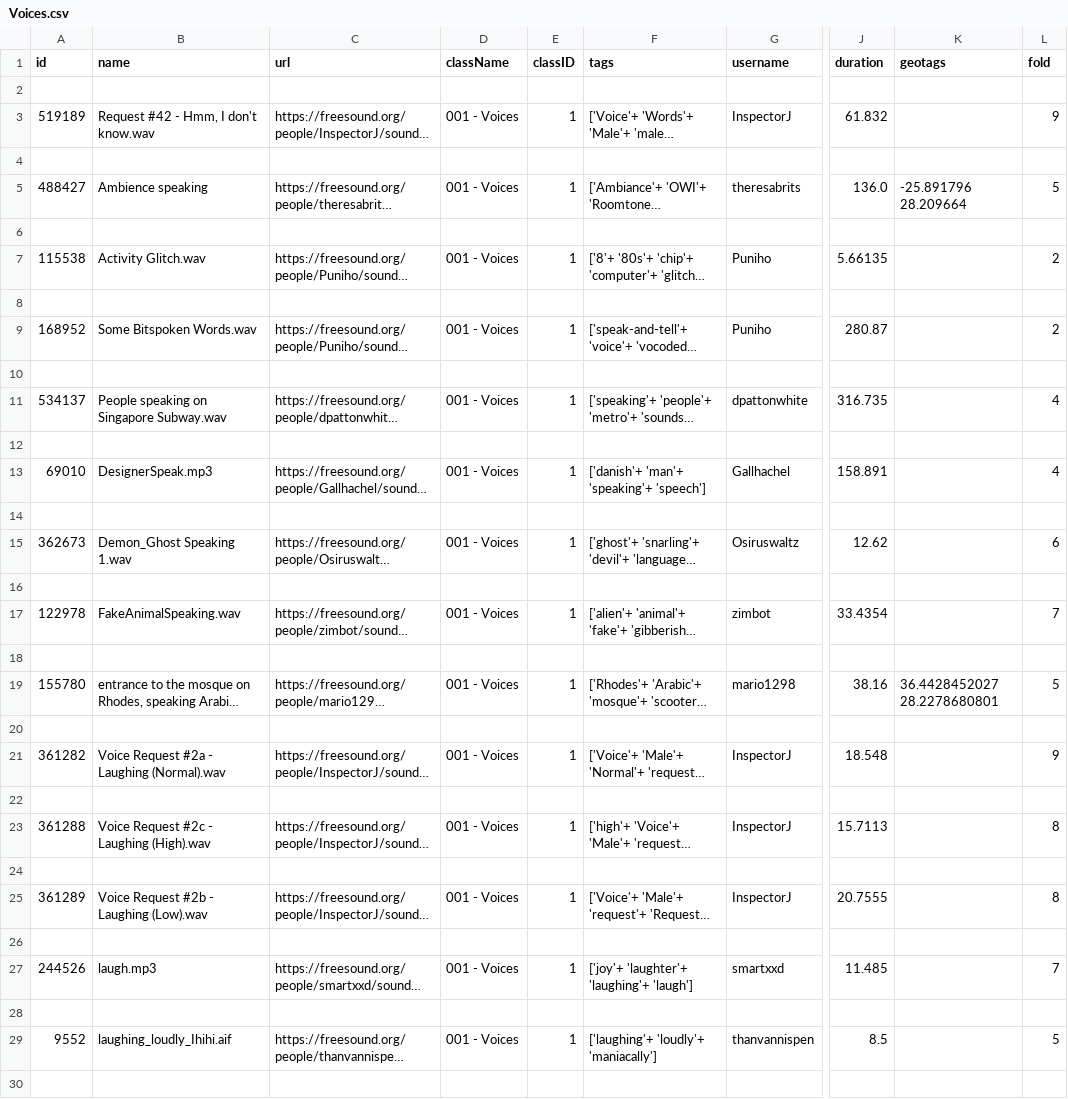
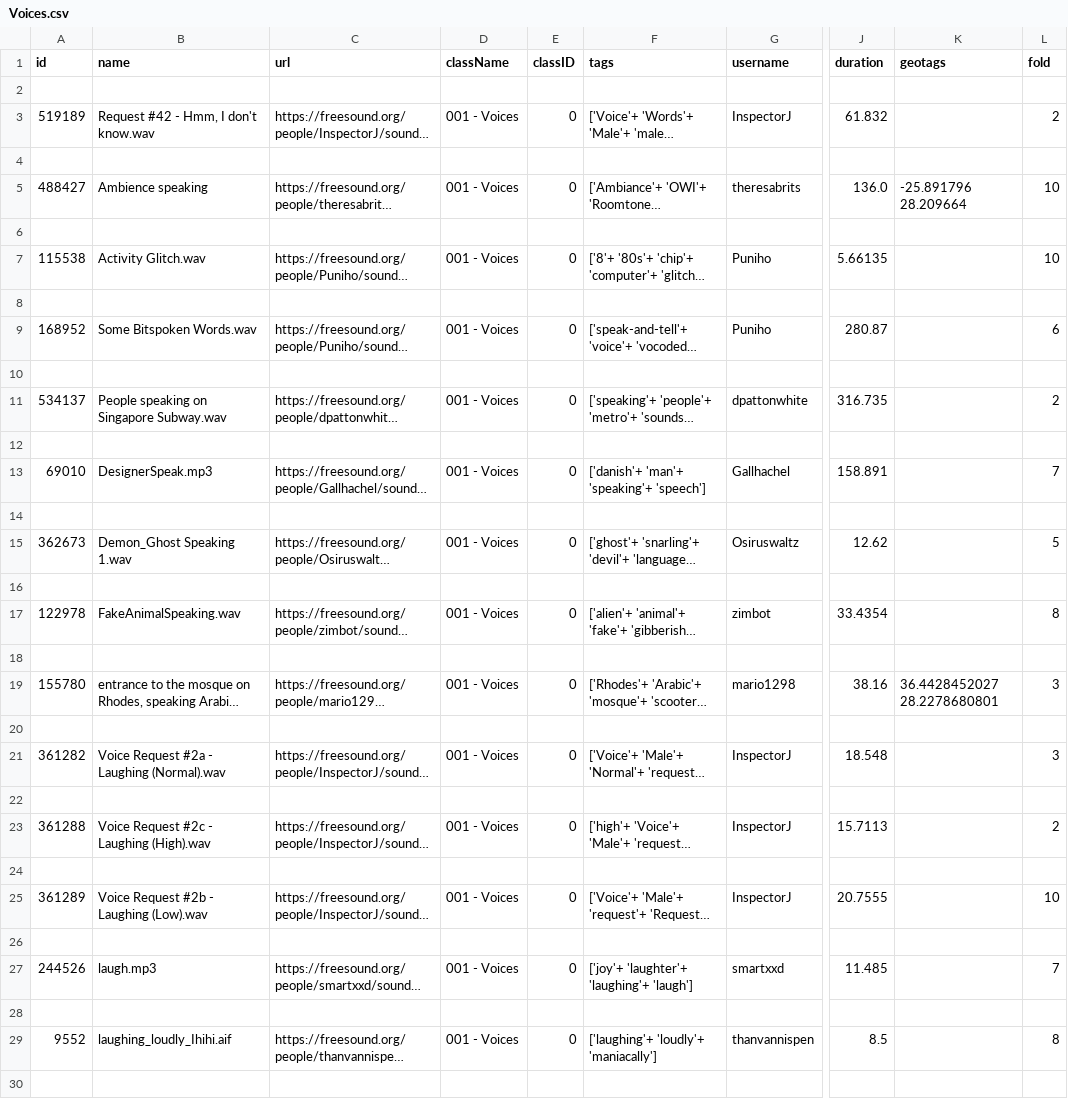
Before and after one commit to dllliu/SoundDatasetMaker, a CSV file: MetaData/Voices.csv, drawn as a sheet; only a part is shown, gaps mark what is left out; long unchanged cells end in …; the diff covers the shown part only; the diff names each change by its address in the sheet, - before the commit and + after, or states it on an @@ line.

```diff
--- a/MetaData/Voices.csv
+++ b/MetaData/Voices.csv
-E3 (classID): 1
+E3 (classID): 0
-L3 (fold): 9
+L3 (fold): 2
-E5 (classID): 1
+E5 (classID): 0
-L5 (fold): 5
+L5 (fold): 10
-E7 (classID): 1
+E7 (classID): 0
-L7 (fold): 2
+L7 (fold): 10
-E9 (classID): 1
+E9 (classID): 0
-L9 (fold): 2
+L9 (fold): 6
-E11 (classID): 1
+E11 (classID): 0
-L11 (fold): 4
+L11 (fold): 2
-E13 (classID): 1
+E13 (classID): 0
-L13 (fold): 4
+L13 (fold): 7
-E15 (classID): 1
+E15 (classID): 0
-L15 (fold): 6
+L15 (fold): 5
-E17 (classID): 1
+E17 (classID): 0
-L17 (fold): 7
+L17 (fold): 8
-E19 (classID): 1
+E19 (classID): 0
-L19 (fold): 5
+L19 (fold): 3
-E21 (classID): 1
+E21 (classID): 0
-L21 (fold): 9
+L21 (fold): 3
-E23 (classID): 1
+E23 (classID): 0
-L23 (fold): 8
+L23 (fold): 2
-E25 (classID): 1
+E25 (classID): 0
-L25 (fold): 8
+L25 (fold): 10
-E27 (classID): 1
+E27 (classID): 0
-E29 (classID): 1
+E29 (classID): 0
-L29 (fold): 5
+L29 (fold): 8
```
Also changed, not shown: 153 edited cells elsewhere in this file, MetaData/Digestive.csv, MetaData/Furniture.csv, 9 other files.
